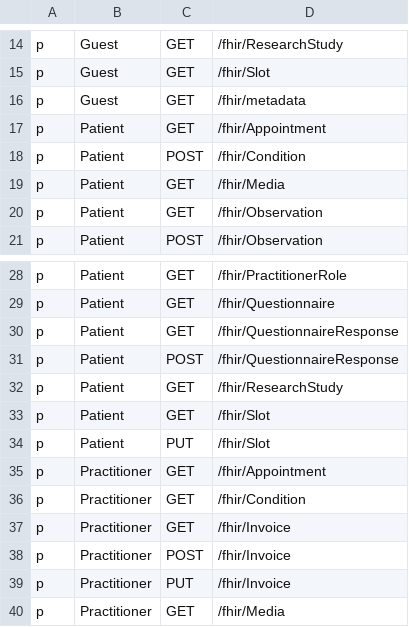
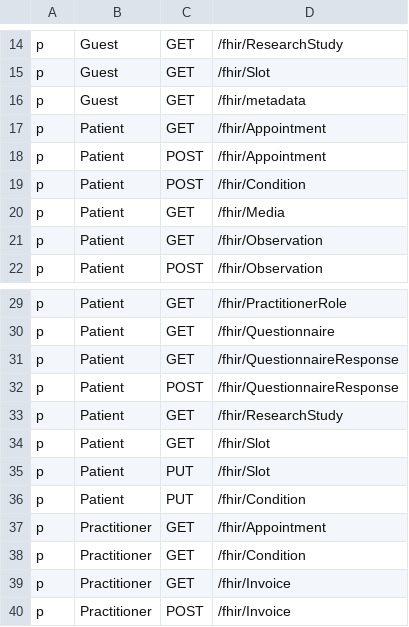
Before and after one commit to konsulin-care/konsulin-api, a CSV file: resources/rbac_policy.csv, drawn as a sheet; only a part is shown, gaps mark what is left out; the shorter side is filled out with more unchanged rows; the diff names each change by its address in the sheet, - before the commit and + after, or states it on an @@ line.

Commit message:
fix all patient RBAC

```diff
--- a/resources/rbac_policy.csv
+++ b/resources/rbac_policy.csv
+row 18: p | Patient | POST | /fhir/Appointment
+row 36: p | Patient | PUT | /fhir/Condition
```
Also changed, not shown: 1 other file.
